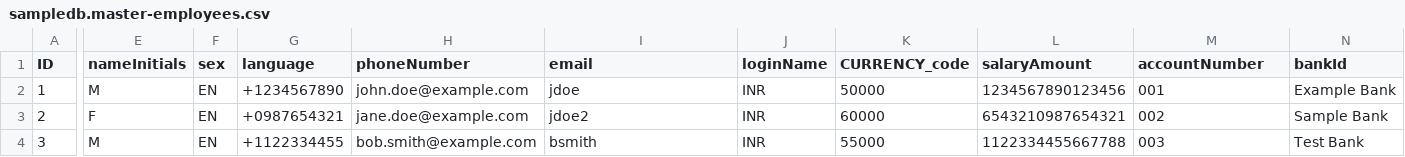
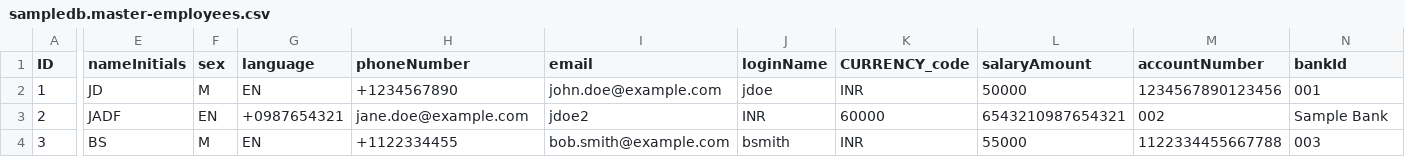
Before and after one commit to tejasri1234/sapbtp_capm, a CSV file: db/csv/sampledb.master-employees.csv, drawn as a sheet; only a part is shown, gaps mark what is left out; the diff covers the shown part only; the diff names each change by its address in the sheet, - before the commit and + after, or states it on an @@ line.

```diff
--- a/db/csv/sampledb.master-employees.csv
+++ b/db/csv/sampledb.master-employees.csv
-E2 (nameInitials): M
+E2 (nameInitials): JD
-F2 (sex): EN
+F2 (sex): M
-G2 (language): +1234567890
+G2 (language): EN
-H2 (phoneNumber): john.doe@example.com
+H2 (phoneNumber): +1234567890
-I2 (email): jdoe
+I2 (email): john.doe@example.com
-J2 (loginName): INR
+J2 (loginName): jdoe
-K2 (CURRENCY_code): 50000
+K2 (CURRENCY_code): INR
-L2 (salaryAmount): 1234567890123456
+L2 (salaryAmount): 50000
-M2 (accountNumber): 001
+M2 (accountNumber): 1234567890123456
-N2 (bankId): Example Bank
+N2 (bankId): 001
-E3 (nameInitials): F
+E3 (nameInitials): JADF
-E4 (nameInitials): M
+E4 (nameInitials): BS
-F4 (sex): EN
+F4 (sex): M
-G4 (language): +1122334455
+G4 (language): EN
-H4 (phoneNumber): bob.smith@example.com
+H4 (phoneNumber): +1122334455
-I4 (email): bsmith
+I4 (email): bob.smith@example.com
-J4 (loginName): INR
+J4 (loginName): bsmith
-K4 (CURRENCY_code): 55000
+K4 (CURRENCY_code): INR
-L4 (salaryAmount): 1122334455667788
+L4 (salaryAmount): 55000
-M4 (accountNumber): 003
+M4 (accountNumber): 1122334455667788
-N4 (bankId): Test Bank
+N4 (bankId): 003
```
Also changed, not shown: 79 edited cells elsewhere in this file, db/csv/sampledb.master-businesspartner.csv, db/csv/sampledb.master-product.csv, 9 other files.
